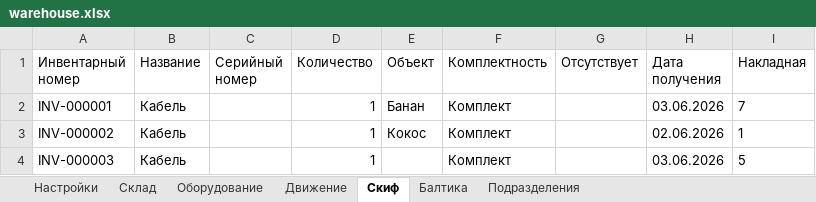
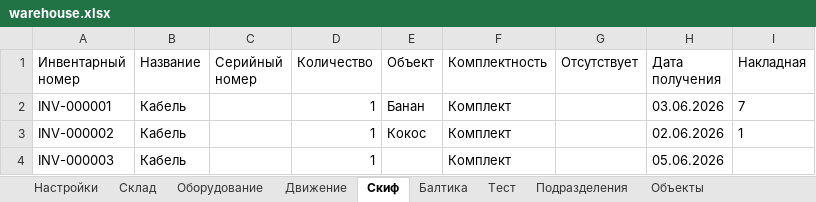
Before and after one commit to Nikita-314/warehous, an Excel workbook: warehouse.xlsx, sheet Скиф, drawn as a sheet; values as stored, in another font and other column widths than the file's, no borders; the diff names each change by its address in the sheet, - before the commit and + after, or states it on an @@ line.

```diff
--- a/warehouse.xlsx (sheet Скиф)
+++ b/warehouse.xlsx (sheet Скиф)
+sheet tab: Тест
+sheet tab: Объекты
-H4 (Дата получения): 03.06.2026
+H4 (Дата получения): 05.06.2026
-I4 (Накладная): 5
+I4 (Накладная): (empty)
```
Also changed, not shown: sheet Движение, sheet Балтика, sheet Оборудование, 7 other files.
